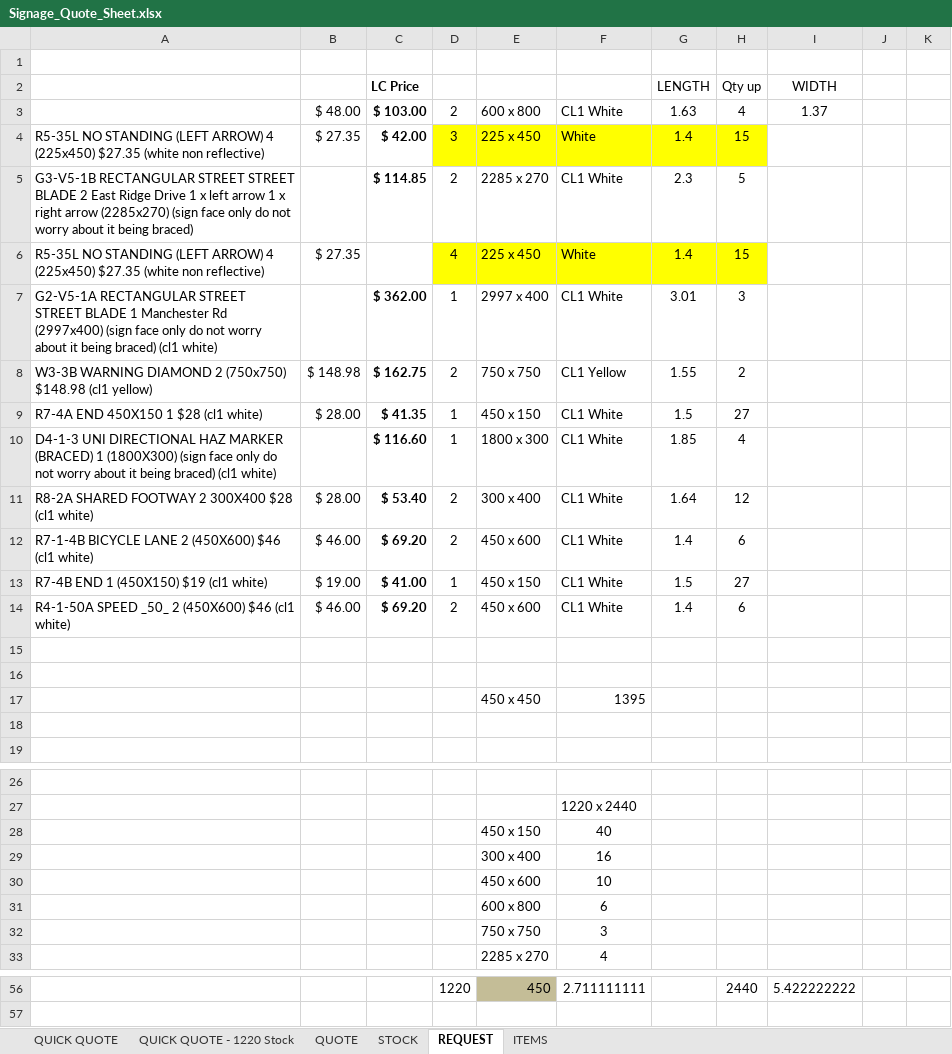
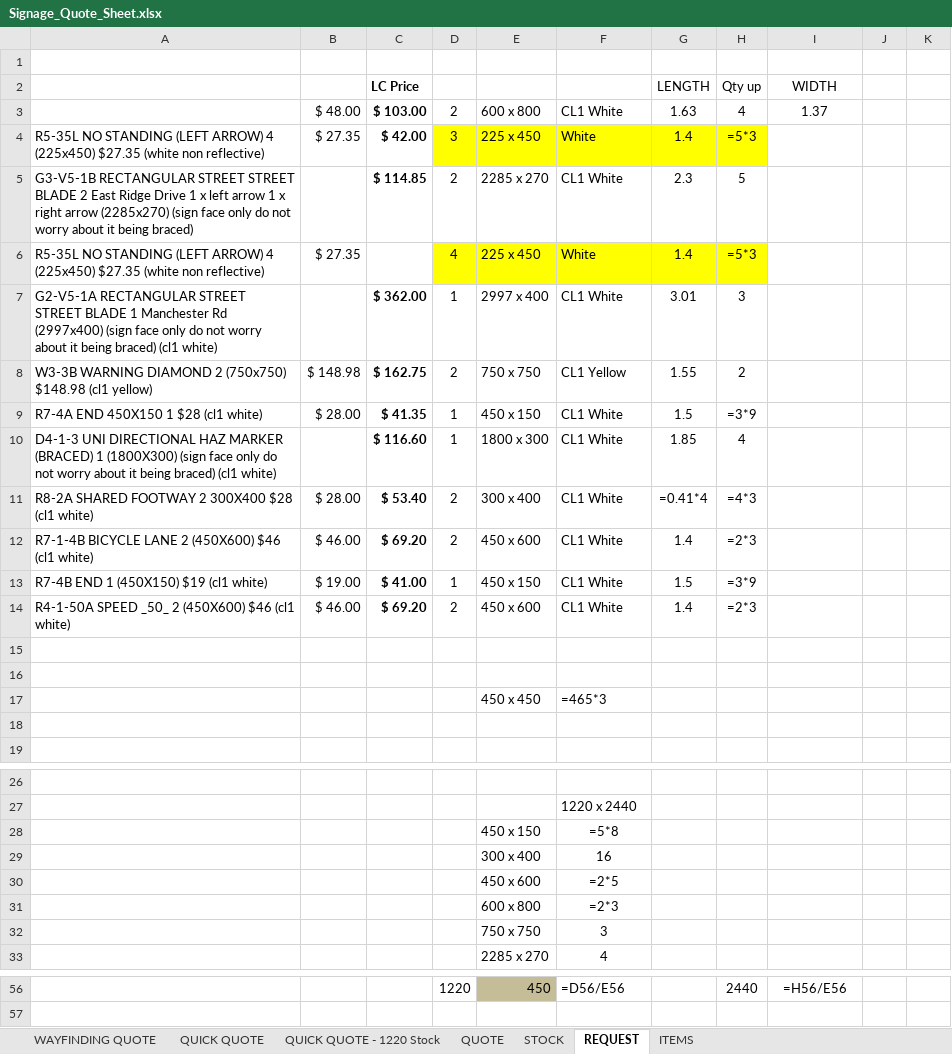
Before and after one commit to jonathansumwork-sketch/calc, an Excel workbook: output/Signage_Quote_Sheet.xlsx, sheet REQUEST, drawn as a sheet; only a part is shown, gaps mark what is left out; values as stored, in another font and other column widths than the file's, no borders; formulas without a stored value are shown as written; the diff covers the shown part only; the diff names each change by its address in the sheet, - before the commit and + after, or states it on an @@ line.

```diff
--- a/output/Signage_Quote_Sheet.xlsx (sheet REQUEST)
+++ b/output/Signage_Quote_Sheet.xlsx (sheet REQUEST)
+sheet tab: WAYFINDING QUOTE
-H4 (Qty up): 15
+H4 (Qty up): =5*3
-H6 (Qty up): 15
+H6 (Qty up): =5*3
-H9 (Qty up): 27
+H9 (Qty up): =3*9
-G11 (LENGTH): 1.64
+G11 (LENGTH): =0.41*4
-H11 (Qty up): 12
+H11 (Qty up): =4*3
-H12 (Qty up): 6
+H12 (Qty up): =2*3
-H13 (Qty up): 27
+H13 (Qty up): =3*9
-H14 (Qty up): 6
+H14 (Qty up): =2*3
-F17: 1395
+F17: =465*3
-F28: 40
+F28: =5*8
-F30: 10
+F30: =2*5
-F31: 6
+F31: =2*3
-F56: 2.711111111
+F56: =D56/E56
-I56 (WIDTH): 5.422222222
+I56 (WIDTH): =H56/E56
```
Also changed, not shown: 31 edited cells elsewhere in this sheet, sheet QUOTE, sheet STOCK, sheet QUICK QUOTE, sheet QUICK QUOTE - 1220 Stock.
